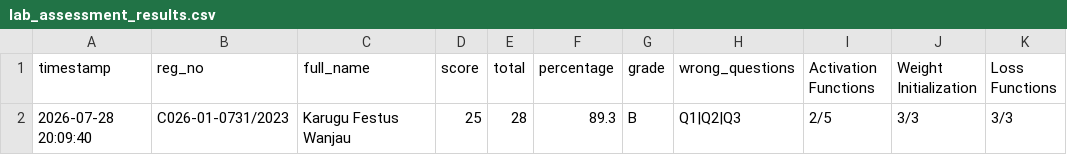
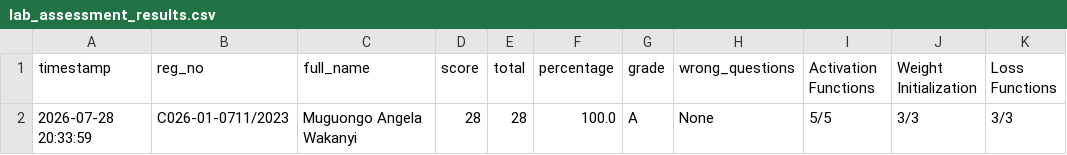
Before and after one commit to sirrom/4th-year-assignments-, a CSV file: lab_results/lab_assessment_results.csv, drawn as a sheet; only a part is shown; the diff names each change by its address in the sheet, - before the commit and + after, or states it on an @@ line.

Commit message:
Result: C026-01-0711/2023 28/28 Grade A

```diff
--- a/lab_results/lab_assessment_results.csv
+++ b/lab_results/lab_assessment_results.csv
-A2 (timestamp): 2026-07-28 20:09:40
+A2 (timestamp): 2026-07-28 20:33:59
-B2 (reg_no): C026-01-0731/2023
+B2 (reg_no): C026-01-0711/2023
-C2 (full_name): Karugu Festus Wanjau
+C2 (full_name): Muguongo Angela Wakanyi
-D2 (score): 25
+D2 (score): 28
-F2 (percentage): 89.3
+F2 (percentage): 100.0
-G2 (grade): B
+G2 (grade): A
-H2 (wrong_questions): Q1|Q2|Q3
+H2 (wrong_questions): None
-I2 (Activation Functions): 2/5
+I2 (Activation Functions): 5/5
```
